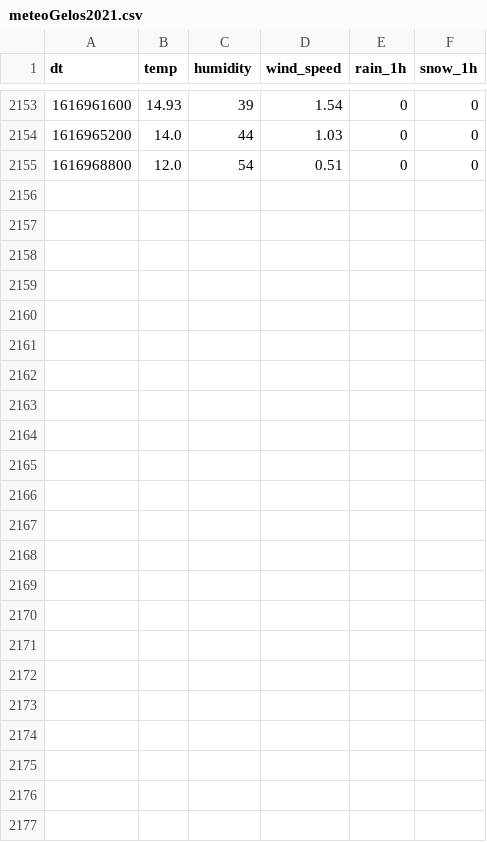
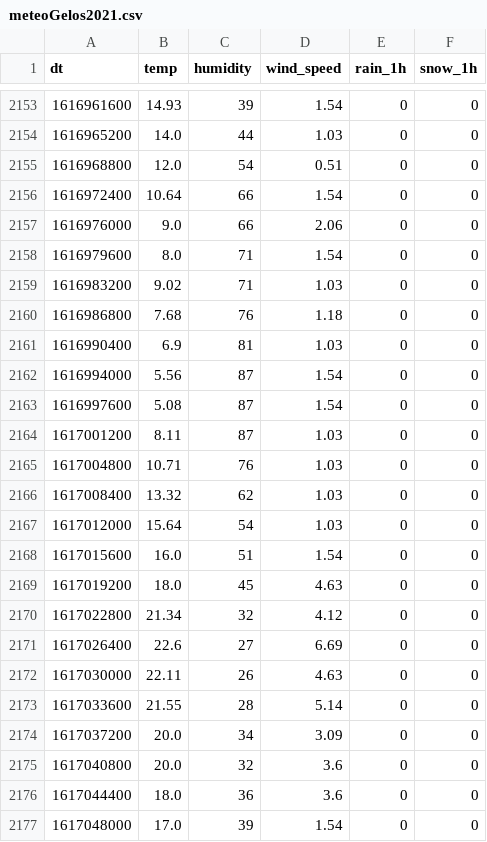
Before and after one commit to SylvJalb/beenamics, a CSV file: meteoGelos2021.csv, drawn as a sheet; only a part is shown, gaps mark what is left out.

Commit message:
Comparaison avec les données réelles de deux ruches à Gelos

```diff
--- a/meteoGelos2021.csv
+++ b/meteoGelos2021.csv
@@ -2155 +2155,23 @@ dt,temp,humidity,wind_speed,rain_1h,snow_1h
 1616968800,12.0,54,0.51,0,0
+1616972400,10.64,66,1.54,0,0
+1616976000,9.0,66,2.06,0,0
+1616979600,8.0,71,1.54,0,0
+1616983200,9.02,71,1.03,0,0
+1616986800,7.68,76,1.18,0,0
+1616990400,6.9,81,1.03,0,0
+1616994000,5.56,87,1.54,0,0
+1616997600,5.08,87,1.54,0,0
+1617001200,8.11,87,1.03,0,0
+1617004800,10.71,76,1.03,0,0
+1617008400,13.32,62,1.03,0,0
+1617012000,15.64,54,1.03,0,0
+1617015600,16.0,51,1.54,0,0
+1617019200,18.0,45,4.63,0,0
+1617022800,21.34,32,4.12,0,0
+1617026400,22.6,27,6.69,0,0
+1617030000,22.11,26,4.63,0,0
+1617033600,21.55,28,5.14,0,0
+1617037200,20.0,34,3.09,0,0
+1617040800,20.0,32,3.6,0,0
+1617044400,18.0,36,3.6,0,0
+1617048000,17.0,39,1.54,0,0
```
Also changed, not shown: 4 other files.
